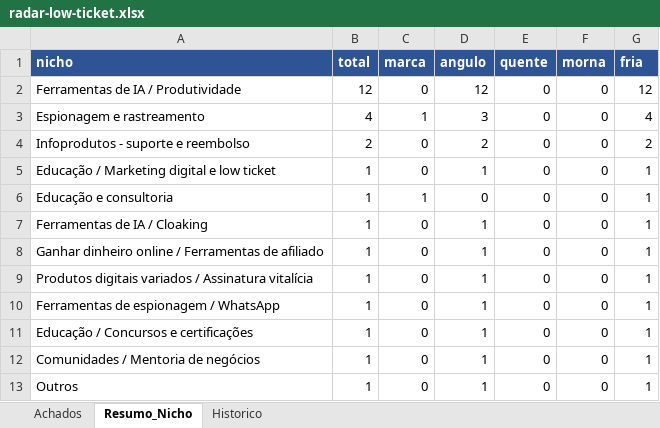
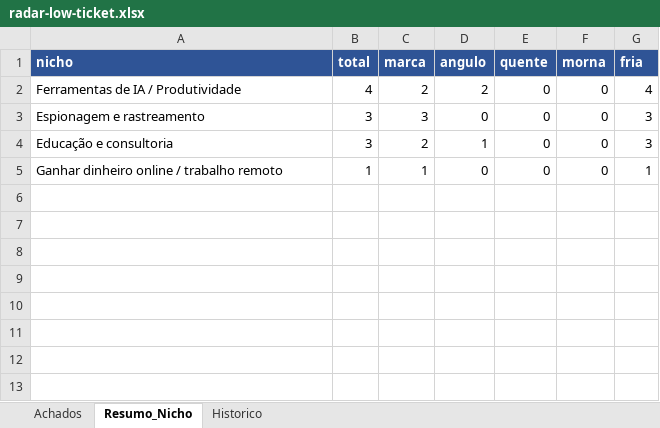
Before and after one commit to LucasRobs/lowticketswiki, an Excel workbook: Radar/radar-low-ticket.xlsx, sheet Resumo_Nicho, drawn as a sheet; values as stored, in another font and other column widths than the file's, no borders; removed rows and columns are numbered as before the commit, all else as after; the diff names each change by its address in the sheet, - before the commit and + after, or states it on an @@ line.

```diff
--- a/Radar/radar-low-ticket.xlsx (sheet Resumo_Nicho)
+++ b/Radar/radar-low-ticket.xlsx (sheet Resumo_Nicho)
-B2 (total): 12
+B2 (total): 4
-C2 (marca): 0
+C2 (marca): 2
-D2 (angulo): 12
+D2 (angulo): 2
-G2 (fria): 12
+G2 (fria): 4
-B3 (total): 4
+B3 (total): 3
-C3 (marca): 1
+C3 (marca): 3
-D3 (angulo): 3
+D3 (angulo): 0
-G3 (fria): 4
+G3 (fria): 3
-row 4: Infoprodutos - suporte e reembolso | 2 | 0 | 2 | 0 | 0 | 2
-row 5: Educação / Marketing digital e low ticket | 1 | 0 | 1 | 0 | 0 | 1
-B4 (total): 1
+B4 (total): 3
-C4 (marca): 1
+C4 (marca): 2
-D4 (angulo): 0
+D4 (angulo): 1
-G4 (fria): 1
+G4 (fria): 3
-row 7: Ferramentas de IA / Cloaking | 1 | 0 | 1 | 0 | 0 | 1
-A5 (nicho): Ganhar dinheiro online / Ferramentas de afiliado
+A5 (nicho): Ganhar dinheiro online / trabalho remoto
-C5 (marca): 0
+C5 (marca): 1
-D5 (angulo): 1
+D5 (angulo): 0
-row 9: Produtos digitais variados / Assinatura vitalícia | 1 | 0 | 1 | 0 | 0 | 1
-row 10: Ferramentas de espionagem / WhatsApp | 1 | 0 | 1 | 0 | 0 | 1
-row 11: Educação / Concursos e certificações | 1 | 0 | 1 | 0 | 0 | 1
-row 12: Comunidades / Mentoria de negócios | 1 | 0 | 1 | 0 | 0 | 1
-row 13: Outros | 1 | 0 | 1 | 0 | 0 | 1
```
Also changed, not shown: sheet Achados, sheet Historico, 8 other files.
